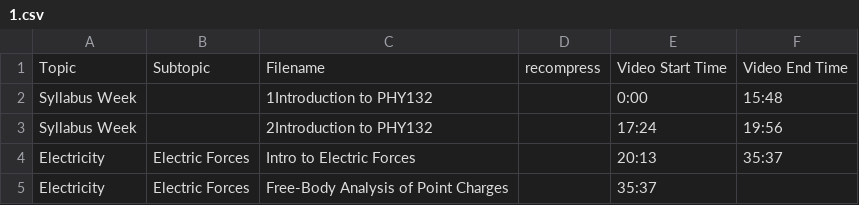
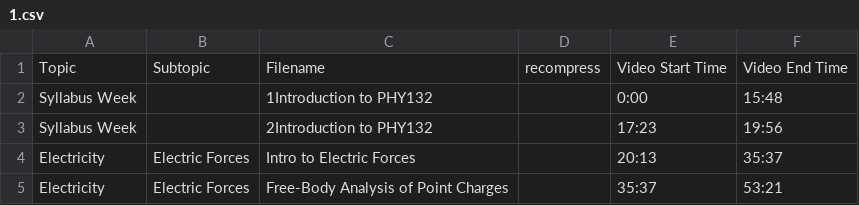
Before and after one commit to SBUtltmedia/Hemmick, a CSV file: csv/132/1.csv, drawn as a sheet.

```diff
--- a/csv/132/1.csv
+++ b/csv/132/1.csv
@@ -2,4 +2,4 @@ Topic,Subtopic,Filename,recompress,Video Start Time,Video End Time
 Syllabus Week,,1Introduction to PHY132,,0:00,15:48
-Syllabus Week,,2Introduction to PHY132,,17:24,19:56
+Syllabus Week,,2Introduction to PHY132,,17:23,19:56
 Electricity,Electric Forces,Intro to Electric Forces,,20:13,35:37
-Electricity,Electric Forces,Free-Body Analysis of Point Charges,,35:37
+Electricity,Electric Forces,Free-Body Analysis of Point Charges,,35:37,53:21
```
Also changed, not shown: 7 other files.
